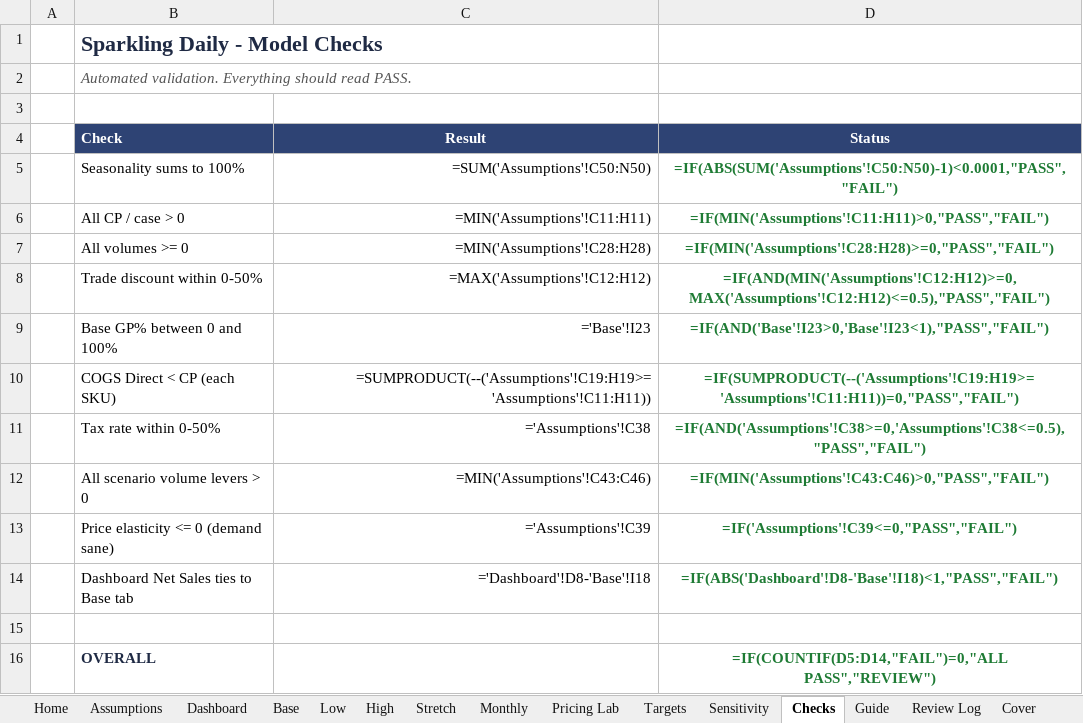
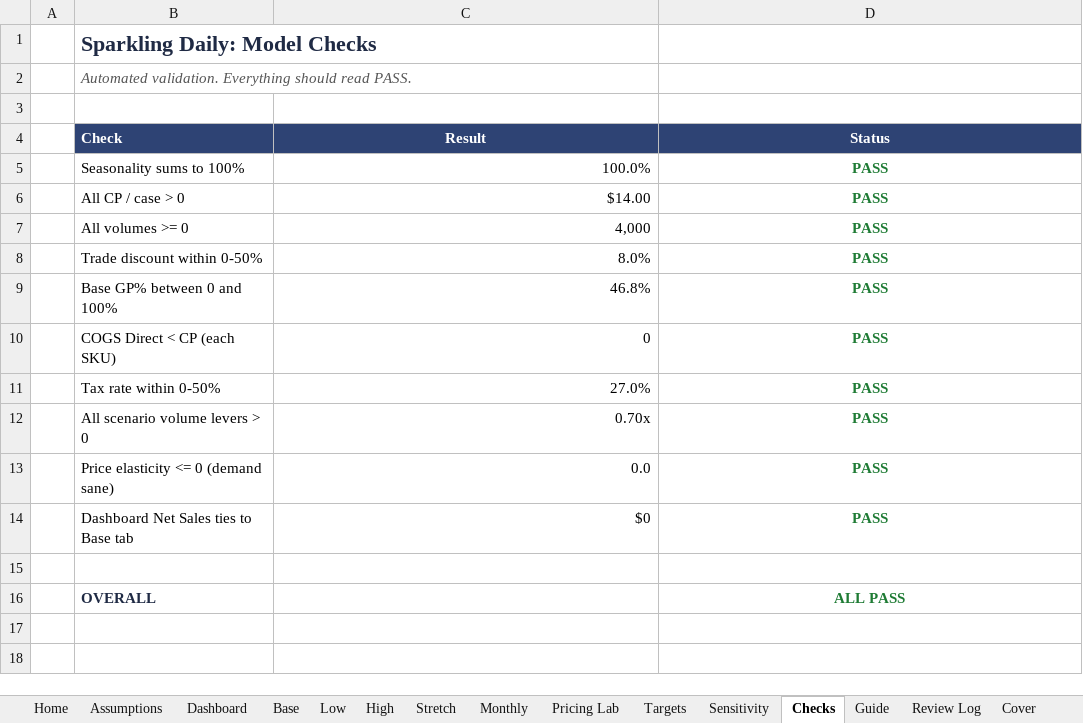
Before and after one commit to louisnto-cloud/my-first-project, an Excel workbook: Organika_Sparkling_Daily_1YR_Scenario_Model.xlsx, sheet Checks, drawn as a sheet; values as stored, in another font and other column widths than the file's, no borders; formulas without a stored value are shown as written; conditional formats not drawn; the diff names each change by its address in the sheet, - before the commit and + after, or states it on an @@ line.

```diff
--- a/Organika_Sparkling_Daily_1YR_Scenario_Model.xlsx (sheet Checks)
+++ b/Organika_Sparkling_Daily_1YR_Scenario_Model.xlsx (sheet Checks)
-B1 (Check): Sparkling Daily - Model Checks
+B1 (Check): Sparkling Daily: Model Checks
-C5 (Result): =SUM('Assumptions'!C50:N50)
+C5 (Result): 100.0%
-D5 (Status): =IF(ABS(SUM('Assumptions'!C50:N50)-1)<0.0001,"PASS","FAIL")
+D5 (Status): PASS
-C6 (Result): =MIN('Assumptions'!C11:H11)
+C6 (Result): $14.00
-D6 (Status): =IF(MIN('Assumptions'!C11:H11)>0,"PASS","FAIL")
+D6 (Status): PASS
-C7 (Result): =MIN('Assumptions'!C28:H28)
+C7 (Result): 4,000
-D7 (Status): =IF(MIN('Assumptions'!C28:H28)>=0,"PASS","FAIL")
+D7 (Status): PASS
-C8 (Result): =MAX('Assumptions'!C12:H12)
+C8 (Result): 8.0%
-D8 (Status): =IF(AND(MIN('Assumptions'!C12:H12)>=0,MAX('Assumptions'!C12:H12)<=0.5),"PASS","FAIL")
+D8 (Status): PASS
-C9 (Result): ='Base'!I23
+C9 (Result): 46.8%
-D9 (Status): =IF(AND('Base'!I23>0,'Base'!I23<1),"PASS","FAIL")
+D9 (Status): PASS
-C10 (Result): =SUMPRODUCT(--('Assumptions'!C19:H19>='Assumptions'!C11:H11))
+C10 (Result): 0
-D10 (Status): =IF(SUMPRODUCT(--('Assumptions'!C19:H19>='Assumptions'!C11:H11))=0,"PASS","FAIL")
+D10 (Status): PASS
-C11 (Result): ='Assumptions'!C38
+C11 (Result): 27.0%
-D11 (Status): =IF(AND('Assumptions'!C38>=0,'Assumptions'!C38<=0.5),"PASS","FAIL")
+D11 (Status): PASS
-C12 (Result): =MIN('Assumptions'!C43:C46)
+C12 (Result): 0.70x
-D12 (Status): =IF(MIN('Assumptions'!C43:C46)>0,"PASS","FAIL")
+D12 (Status): PASS
-C13 (Result): ='Assumptions'!C39
+C13 (Result): 0.0
-D13 (Status): =IF('Assumptions'!C39<=0,"PASS","FAIL")
+D13 (Status): PASS
-C14 (Result): ='Dashboard'!D8-'Base'!I18
+C14 (Result): $0
-D14 (Status): =IF(ABS('Dashboard'!D8-'Base'!I18)<1,"PASS","FAIL")
+D14 (Status): PASS
-D16 (Status): =IF(COUNTIF(D5:D14,"FAIL")=0,"ALL PASS","REVIEW")
+D16 (Status): ALL PASS
```
Also changed, not shown: sheet Monthly, sheet Pricing Lab, sheet Low, sheet Base, sheet High, sheet Stretch, 8 more sheets.
